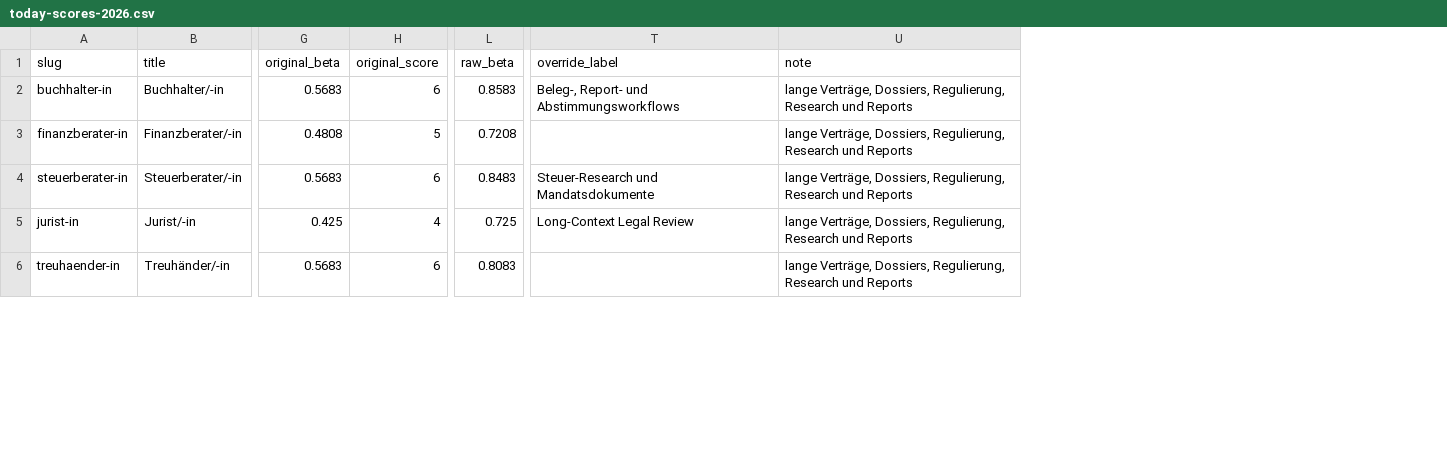
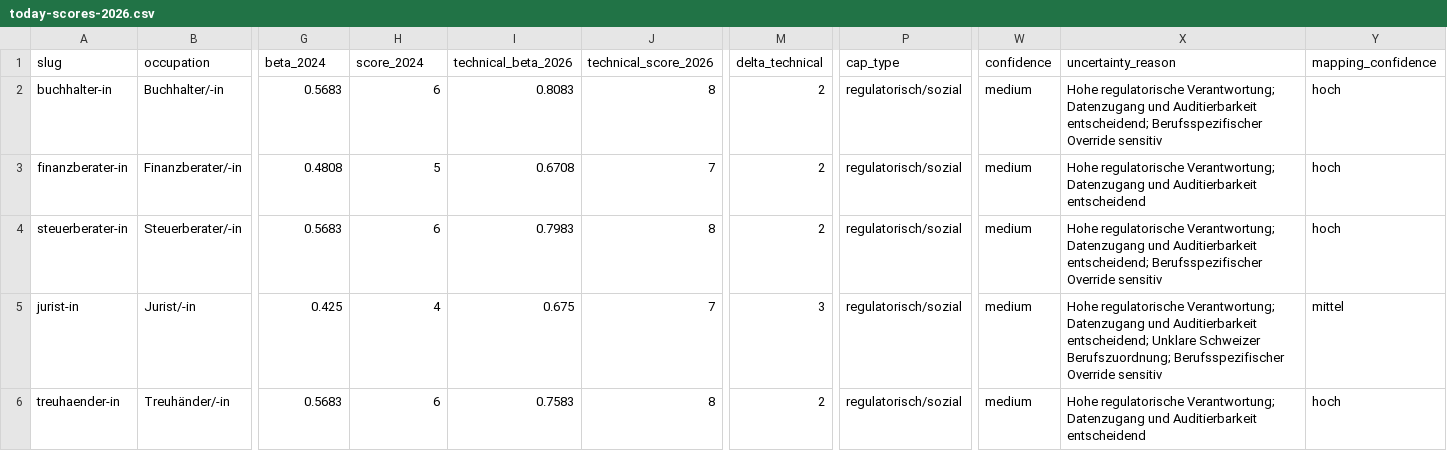
Before and after one commit to gsalami/jobs-ch-v2, a CSV file: data/today-scores-2026.csv, drawn as a sheet; only a part is shown, gaps mark what is left out; removed rows and columns are numbered as before the commit, all else as after; the diff covers the shown part only; the diff names each change by its address in the sheet, - before the commit and + after, or states it on an @@ line.

```diff
--- a/data/today-scores-2026.csv
+++ b/data/today-scores-2026.csv
+column I (technical_beta_2026), rows 2-6: 0.8083 | 0.6708 | 0.7983 | 0.675 | 0.7583
+column J (technical_score_2026), rows 2-6: 8 | 7 | 8 | 7 | 8
+column M (delta_technical), rows 2-6: 2 | 2 | 2 | 3 | 2
-column L (raw_beta), rows 2-6: 0.8583 | 0.7208 | 0.8483 | 0.725 | 0.8083
+column P (cap_type), rows 2-6: all regulatorisch/sozial
-column T (override_label), rows 2-5: Beleg-, Report- und Abstimmungsworkflows |  | Steuer-Research und Mandatsdokumente | Long-Context Legal Review
-column U (note), rows 2-6: all lange Verträge, Dossiers, Regulierung, Research und Reports
+column W (confidence), rows 2-6: all medium
+column X (uncertainty_reason), rows 2-6: Hohe regulatorische Verantwortung; Datenzugang und Auditierbarkeit entscheidend; Berufsspezifischer Override sensitiv | Hohe regulatorische Verantwortung; Datenzugang und Auditierbarkeit entscheidend | Hohe regulatorische Verantwortung; Datenzugang und Auditierbarkeit entscheidend; Berufsspezifischer Override sensitiv | Hohe regulatorische Verantwortung; Datenzugang und Auditierbarkeit entscheidend; Unklare Schweizer Berufszuordnung; Berufsspezifischer Override sensitiv | Hohe regulatorische Verantwortung; Datenzugang und Auditierbarkeit entscheidend
+column Y (mapping_confidence), rows 2-6: hoch | hoch | hoch | mittel | hoch
-B1: title
+B1: occupation
-G1: original_beta
+G1: beta_2024
-H1: original_score
+H1: score_2024
```
Also changed, not shown: 9 edited cells elsewhere in this file, 13 other files.
